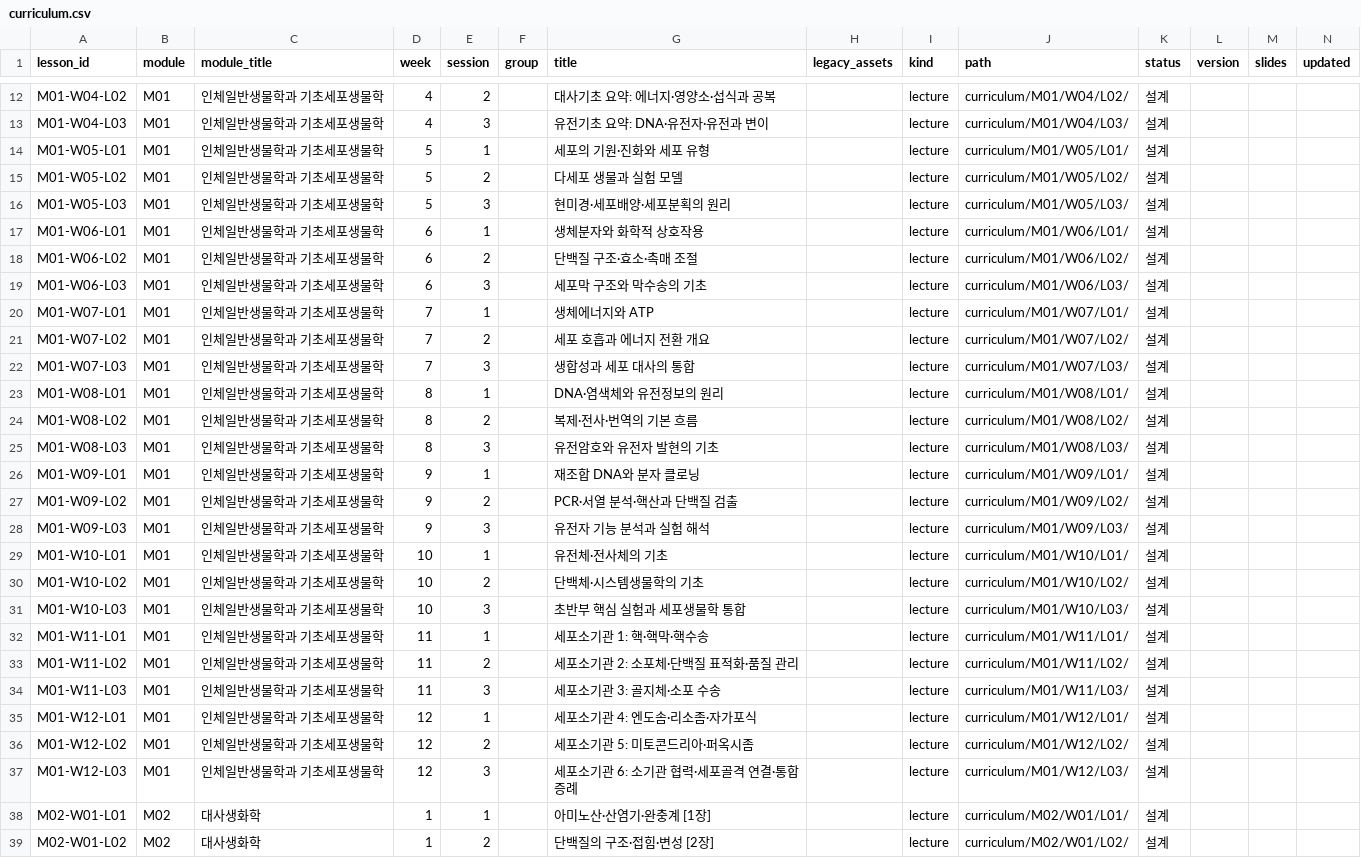
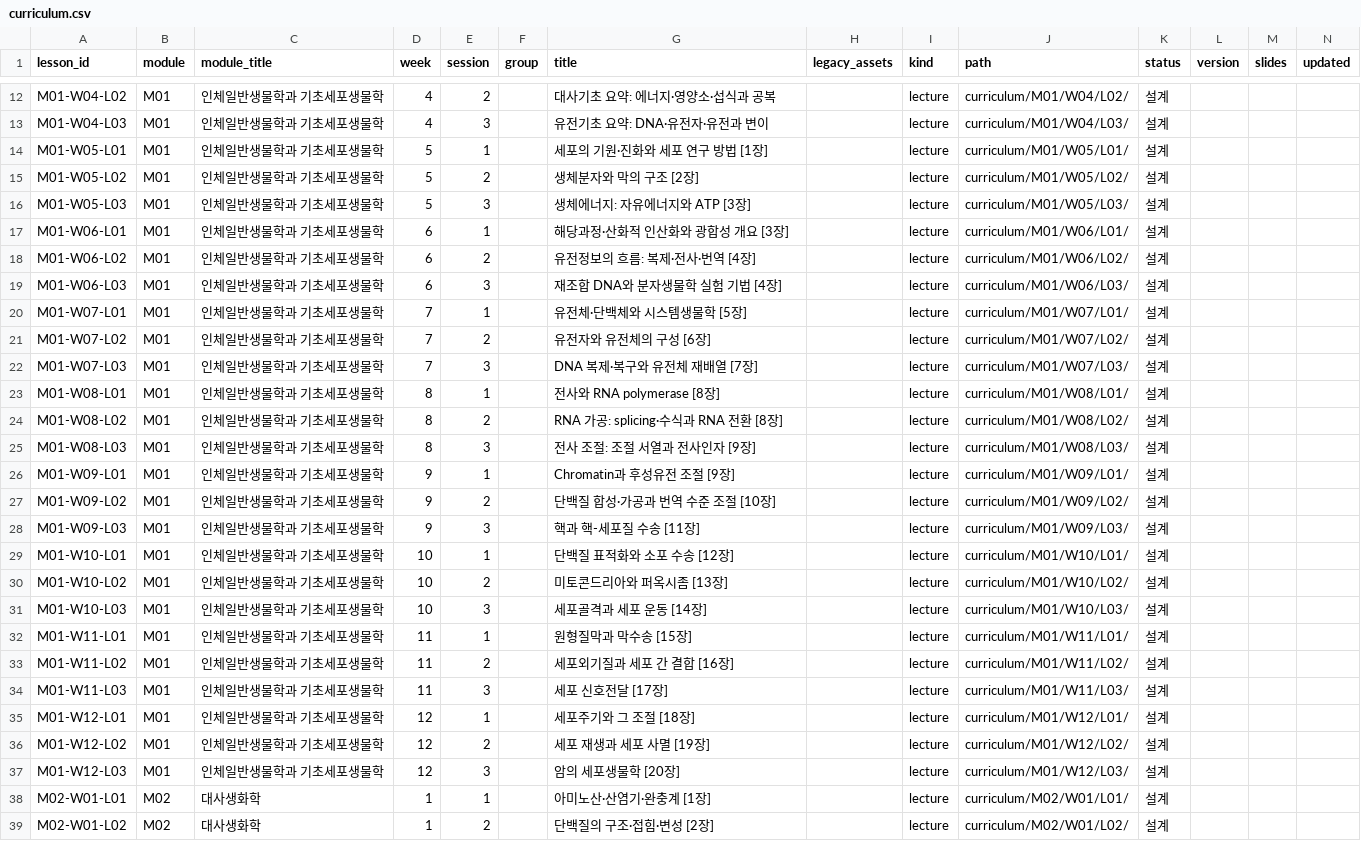
Before and after one commit to hoperiasd2/hoperiasd2.github.io, a CSV file: curriculum.csv, drawn as a sheet; only a part is shown, gaps mark what is left out.

```diff
--- a/curriculum.csv
+++ b/curriculum.csv
@@ -13,26 +13,26 @@ M01-W04-L02,M01,인체일반생물학과 기초세포생물학,4,2,,대사기초
 M01-W04-L03,M01,인체일반생물학과 기초세포생물학,4,3,,유전기초 요약: DNA·유전자·유전과 변이,,lecture,curriculum/M01/W04/L03/,설계,,,
-M01-W05-L01,M01,인체일반생물학과 기초세포생물학,5,1,,세포의 기원·진화와 세포 유형,,lecture,curriculum/M01/W05/L01/,설계,,,
-M01-W05-L02,M01,인체일반생물학과 기초세포생물학,5,2,,다세포 생물과 실험 모델,,lecture,curriculum/M01/W05/L02/,설계,,,
-M01-W05-L03,M01,인체일반생물학과 기초세포생물학,5,3,,현미경·세포배양·세포분획의 원리,,lecture,curriculum/M01/W05/L03/,설계,,,
-M01-W06-L01,M01,인체일반생물학과 기초세포생물학,6,1,,생체분자와 화학적 상호작용,,lecture,curriculum/M01/W06/L01/,설계,,,
-M01-W06-L02,M01,인체일반생물학과 기초세포생물학,6,2,,단백질 구조·효소·촉매 조절,,lecture,curriculum/M01/W06/L02/,설계,,,
-M01-W06-L03,M01,인체일반생물학과 기초세포생물학,6,3,,세포막 구조와 막수송의 기초,,lecture,curriculum/M01/W06/L03/,설계,,,
-M01-W07-L01,M01,인체일반생물학과 기초세포생물학,7,1,,생체에너지와 ATP,,lecture,curriculum/M01/W07/L01/,설계,,,
-M01-W07-L02,M01,인체일반생물학과 기초세포생물학,7,2,,세포 호흡과 에너지 전환 개요,,lecture,curriculum/M01/W07/L02/,설계,,,
-M01-W07-L03,M01,인체일반생물학과 기초세포생물학,7,3,,생합성과 세포 대사의 통합,,lecture,curriculum/M01/W07/L03/,설계,,,
-M01-W08-L01,M01,인체일반생물학과 기초세포생물학,8,1,,DNA·염색체와 유전정보의 원리,,lecture,curriculum/M01/W08/L01/,설계,,,
-M01-W08-L02,M01,인체일반생물학과 기초세포생물학,8,2,,복제·전사·번역의 기본 흐름,,lecture,curriculum/M01/W08/L02/,설계,,,
-M01-W08-L03,M01,인체일반생물학과 기초세포생물학,8,3,,유전암호와 유전자 발현의 기초,,lecture,curriculum/M01/W08/L03/,설계,,,
-M01-W09-L01,M01,인체일반생물학과 기초세포생물학,9,1,,재조합 DNA와 분자 클로닝,,lecture,curriculum/M01/W09/L01/,설계,,,
-M01-W09-L02,M01,인체일반생물학과 기초세포생물학,9,2,,PCR·서열 분석·핵산과 단백질 검출,,lecture,curriculum/M01/W09/L02/,설계,,,
-M01-W09-L03,M01,인체일반생물학과 기초세포생물학,9,3,,유전자 기능 분석과 실험 해석,,lecture,curriculum/M01/W09/L03/,설계,,,
-M01-W10-L01,M01,인체일반생물학과 기초세포생물학,10,1,,유전체·전사체의 기초,,lecture,curriculum/M01/W10/L01/,설계,,,
-M01-W10-L02,M01,인체일반생물학과 기초세포생물학,10,2,,단백체·시스템생물학의 기초,,lecture,curriculum/M01/W10/L02/,설계,,,
-M01-W10-L03,M01,인체일반생물학과 기초세포생물학,10,3,,초반부 핵심 실험과 세포생물학 통합,,lecture,curriculum/M01/W10/L03/,설계,,,
-M01-W11-L01,M01,인체일반생물학과 기초세포생물학,11,1,,세포소기관 1: 핵·핵막·핵수송,,lecture,curriculum/M01/W11/L01/,설계,,,
-M01-W11-L02,M01,인체일반생물학과 기초세포생물학,11,2,,세포소기관 2: 소포체·단백질 표적화·품질 관리,,lecture,curriculum/M01/W11/L02/,설계,,,
-M01-W11-L03,M01,인체일반생물학과 기초세포생물학,11,3,,세포소기관 3: 골지체·소포 수송,,lecture,curriculum/M01/W11/L03/,설계,,,
-M01-W12-L01,M01,인체일반생물학과 기초세포생물학,12,1,,세포소기관 4: 엔도솜·리소좀·자가포식,,lecture,curriculum/M01/W12/L01/,설계,,,
-M01-W12-L02,M01,인체일반생물학과 기초세포생물학,12,2,,세포소기관 5: 미토콘드리아·퍼옥시좀,,lecture,curriculum/M01/W12/L02/,설계,,,
-M01-W12-L03,M01,인체일반생물학과 기초세포생물학,12,3,,세포소기관 6: 소기관 협력·세포골격 연결·통합 증례,,lecture,curriculum/M01/W12/L03/,설계,,,
+M01-W05-L01,M01,인체일반생물학과 기초세포생물학,5,1,,세포의 기원·진화와 세포 연구 방법 [1장],,lecture,curriculum/M01/W05/L01/,설계,,,
+M01-W05-L02,M01,인체일반생물학과 기초세포생물학,5,2,,생체분자와 막의 구조 [2장],,lecture,curriculum/M01/W05/L02/,설계,,,
+M01-W05-L03,M01,인체일반생물학과 기초세포생물학,5,3,,생체에너지: 자유에너지와 ATP [3장],,lecture,curriculum/M01/W05/L03/,설계,,,
+M01-W06-L01,M01,인체일반생물학과 기초세포생물학,6,1,,해당과정·산화적 인산화와 광합성 개요 [3장],,lecture,curriculum/M01/W06/L01/,설계,,,
+M01-W06-L02,M01,인체일반생물학과 기초세포생물학,6,2,,유전정보의 흐름: 복제·전사·번역 [4장],,lecture,curriculum/M01/W06/L02/,설계,,,
+M01-W06-L03,M01,인체일반생물학과 기초세포생물학,6,3,,재조합 DNA와 분자생물학 실험 기법 [4장],,lecture,curriculum/M01/W06/L03/,설계,,,
+M01-W07-L01,M01,인체일반생물학과 기초세포생물학,7,1,,유전체·단백체와 시스템생물학 [5장],,lecture,curriculum/M01/W07/L01/,설계,,,
+M01-W07-L02,M01,인체일반생물학과 기초세포생물학,7,2,,유전자와 유전체의 구성 [6장],,lecture,curriculum/M01/W07/L02/,설계,,,
+M01-W07-L03,M01,인체일반생물학과 기초세포생물학,7,3,,DNA 복제·복구와 유전체 재배열 [7장],,lecture,curriculum/M01/W07/L03/,설계,,,
+M01-W08-L01,M01,인체일반생물학과 기초세포생물학,8,1,,전사와 RNA polymerase [8장],,lecture,curriculum/M01/W08/L01/,설계,,,
+M01-W08-L02,M01,인체일반생물학과 기초세포생물학,8,2,,RNA 가공: splicing·수식과 RNA 전환 [8장],,lecture,curriculum/M01/W08/L02/,설계,,,
+M01-W08-L03,M01,인체일반생물학과 기초세포생물학,8,3,,전사 조절: 조절 서열과 전사인자 [9장],,lecture,curriculum/M01/W08/L03/,설계,,,
+M01-W09-L01,M01,인체일반생물학과 기초세포생물학,9,1,,Chromatin과 후성유전 조절 [9장],,lecture,curriculum/M01/W09/L01/,설계,,,
+M01-W09-L02,M01,인체일반생물학과 기초세포생물학,9,2,,단백질 합성·가공과 번역 수준 조절 [10장],,lecture,curriculum/M01/W09/L02/,설계,,,
+M01-W09-L03,M01,인체일반생물학과 기초세포생물학,9,3,,핵과 핵-세포질 수송 [11장],,lecture,curriculum/M01/W09/L03/,설계,,,
+M01-W10-L01,M01,인체일반생물학과 기초세포생물학,10,1,,단백질 표적화와 소포 수송 [12장],,lecture,curriculum/M01/W10/L01/,설계,,,
+M01-W10-L02,M01,인체일반생물학과 기초세포생물학,10,2,,미토콘드리아와 퍼옥시좀 [13장],,lecture,curriculum/M01/W10/L02/,설계,,,
+M01-W10-L03,M01,인체일반생물학과 기초세포생물학,10,3,,세포골격과 세포 운동 [14장],,lecture,curriculum/M01/W10/L03/,설계,,,
+M01-W11-L01,M01,인체일반생물학과 기초세포생물학,11,1,,원형질막과 막수송 [15장],,lecture,curriculum/M01/W11/L01/,설계,,,
+M01-W11-L02,M01,인체일반생물학과 기초세포생물학,11,2,,세포외기질과 세포 간 결합 [16장],,lecture,curriculum/M01/W11/L02/,설계,,,
+M01-W11-L03,M01,인체일반생물학과 기초세포생물학,11,3,,세포 신호전달 [17장],,lecture,curriculum/M01/W11/L03/,설계,,,
+M01-W12-L01,M01,인체일반생물학과 기초세포생물학,12,1,,세포주기와 그 조절 [18장],,lecture,curriculum/M01/W12/L01/,설계,,,
+M01-W12-L02,M01,인체일반생물학과 기초세포생물학,12,2,,세포 재생과 세포 사멸 [19장],,lecture,curriculum/M01/W12/L02/,설계,,,
+M01-W12-L03,M01,인체일반생물학과 기초세포생물학,12,3,,암의 세포생물학 [20장],,lecture,curriculum/M01/W12/L03/,설계,,,
 M02-W01-L01,M02,대사생화학,1,1,,아미노산·산염기·완충계 [1장],,lecture,curriculum/M02/W01/L01/,설계,,,
```
Also changed, not shown: 38 other files.
